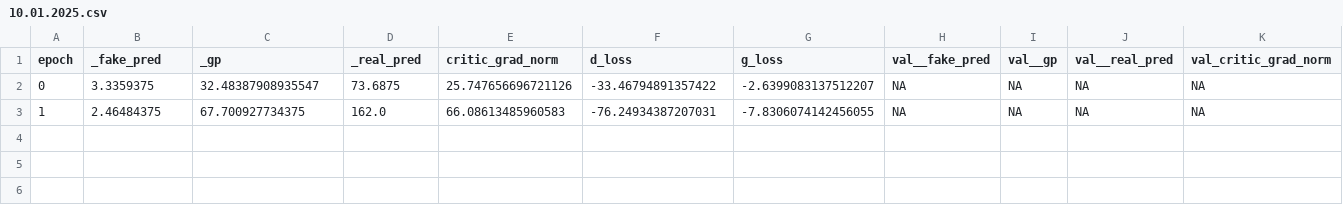
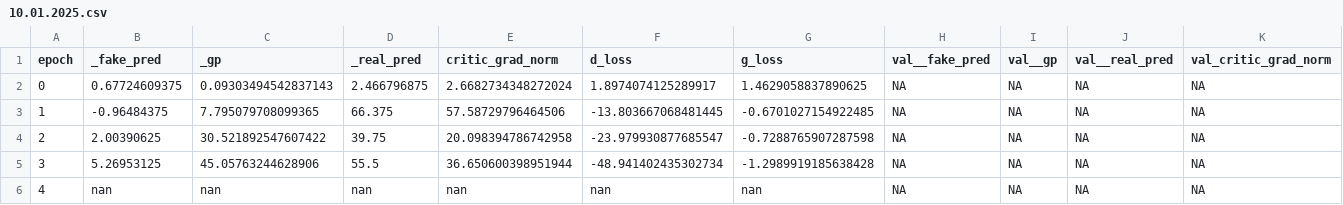
Before and after one commit to Yeganehfrh/EEGModalNet, a CSV file: logs/10.01.2025.csv, drawn as a sheet; only a part is shown; rows hold the shown columns only; the diff names each change by its address in the sheet, - before the commit and + after, or states it on an @@ line.

```diff
--- a/logs/10.01.2025.csv
+++ b/logs/10.01.2025.csv
-B2 (_fake_pred): 3.3359375
+B2 (_fake_pred): 0.67724609375
-C2 (_gp): 32.48387908935547
+C2 (_gp): 0.09303494542837143
-D2 (_real_pred): 73.6875
+D2 (_real_pred): 2.466796875
-E2 (critic_grad_norm): 25.747656696721126
+E2 (critic_grad_norm): 2.6682734348272024
-F2 (d_loss): -33.46794891357422
+F2 (d_loss): 1.8974074125289917
-G2 (g_loss): -2.6399083137512207
+G2 (g_loss): 1.4629058837890625
-B3 (_fake_pred): 2.46484375
+B3 (_fake_pred): -0.96484375
-C3 (_gp): 67.700927734375
+C3 (_gp): 7.795079708099365
-D3 (_real_pred): 162.0
+D3 (_real_pred): 66.375
-E3 (critic_grad_norm): 66.08613485960583
+E3 (critic_grad_norm): 57.58729796464506
-F3 (d_loss): -76.24934387207031
+F3 (d_loss): -13.803667068481445
-G3 (g_loss): -7.8306074142456055
+G3 (g_loss): -0.6701027154922485
+row 4: 2 | 2.00390625 | 30.521892547607422 | 39.75 | 20.098394786742958 | -23.979930877685547 | -0.7288765907287598 | NA | NA | NA | NA
+row 5: 3 | 5.26953125 | 45.05763244628906 | 55.5 | 36.650600398951944 | -48.941402435302734 | -1.2989919185638428 | NA | NA | NA | NA
+row 6: 4 | nan | nan | nan | nan | nan | nan | NA | NA | NA | NA
```
Also changed, not shown: 6 other files.
